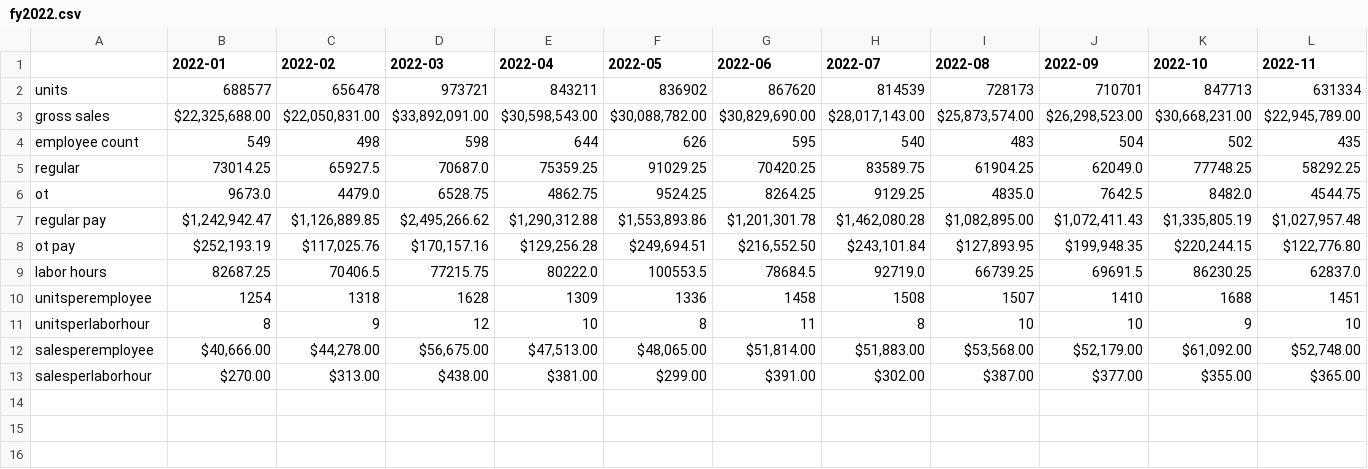
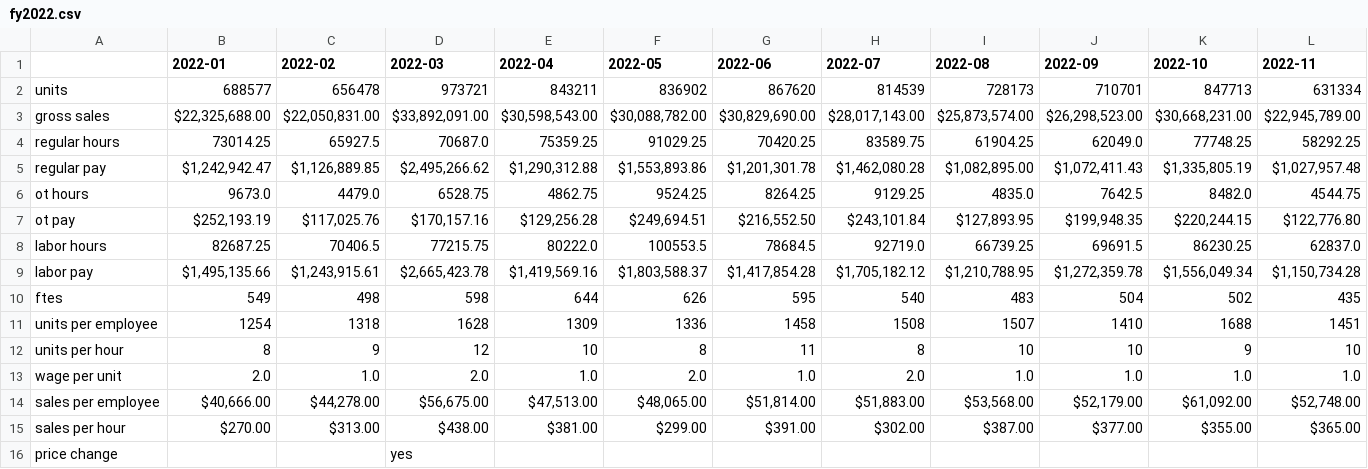
Before and after one commit to MisterAwo/data, a CSV file: fy2022.csv, drawn as a sheet; only a part is shown; removed rows and columns are numbered as before the commit, all else as after; rows hold the shown columns only; the diff names each change by its address in the sheet, - before the commit and + after, or states it on an @@ line.

```diff
--- a/fy2022.csv
+++ b/fy2022.csv
-row 4: employee count | 549 | 498 | 598 | 644 | 626 | 595 | 540 | 483 | 504 | 502 | 435
-A4: regular
+A4: regular hours
-row 6: ot | 9673.0 | 4479.0 | 6528.75 | 4862.75 | 9524.25 | 8264.25 | 9129.25 | 4835.0 | 7642.5 | 8482.0 | 4544.75
+row 6: ot hours | 9673.0 | 4479.0 | 6528.75 | 4862.75 | 9524.25 | 8264.25 | 9129.25 | 4835.0 | 7642.5 | 8482.0 | 4544.75
+row 9: labor pay | $1,495,135.66 | $1,243,915.61 | $2,665,423.78 | $1,419,569.16 | $1,803,588.37 | $1,417,854.28 | $1,705,182.12 | $1,210,788.95 | $1,272,359.78 | $1,556,049.34 | $1,150,734.28
+row 10: ftes | 549 | 498 | 598 | 644 | 626 | 595 | 540 | 483 | 504 | 502 | 435
-A11: unitsperemployee
+A11: units per employee
-A12: unitsperlaborhour
+A12: units per hour
+row 13: wage per unit | 2.0 | 1.0 | 2.0 | 1.0 | 2.0 | 1.0 | 2.0 | 1.0 | 1.0 | 1.0 | 1.0
-A14: salesperemployee
+A14: sales per employee
-A15: salesperlaborhour
+A15: sales per hour
+row 16: price change |  |  | yes
```
Also changed, not shown: aoox.csv, bify2022.csv, 4 other files.
